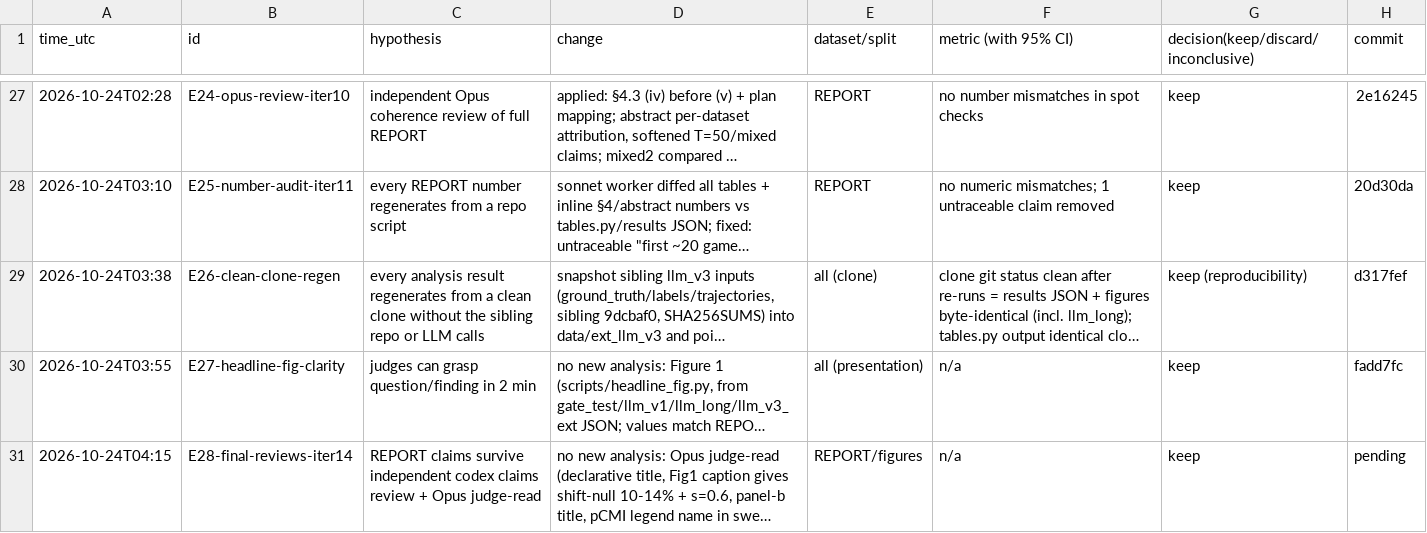
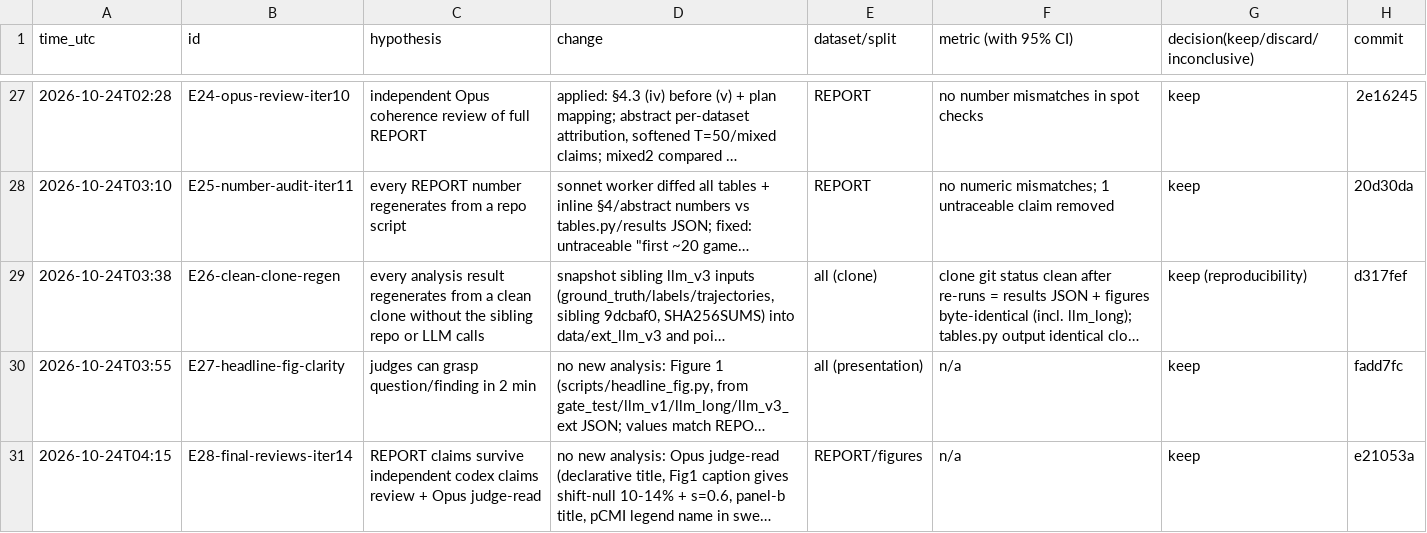
Before and after one commit to DennisToma/collusion-14-infotheory, a TSV file: EXPERIMENTS.tsv, drawn as a sheet; only a part is shown, gaps mark what is left out; long unchanged cells end in …; the diff names each change by its address in the sheet, - before the commit and + after, or states it on an @@ line.

```diff
--- a/EXPERIMENTS.tsv
+++ b/EXPERIMENTS.tsv
-H31 (commit): pending
+H31 (commit): e21053a
```
